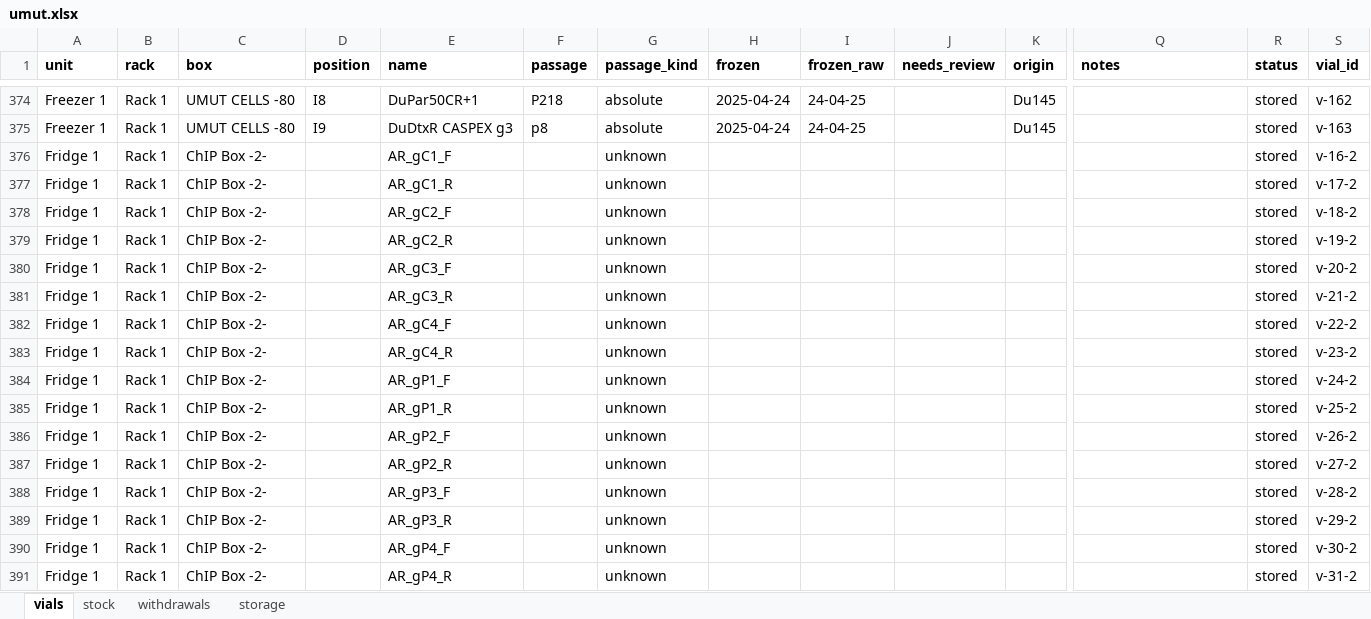
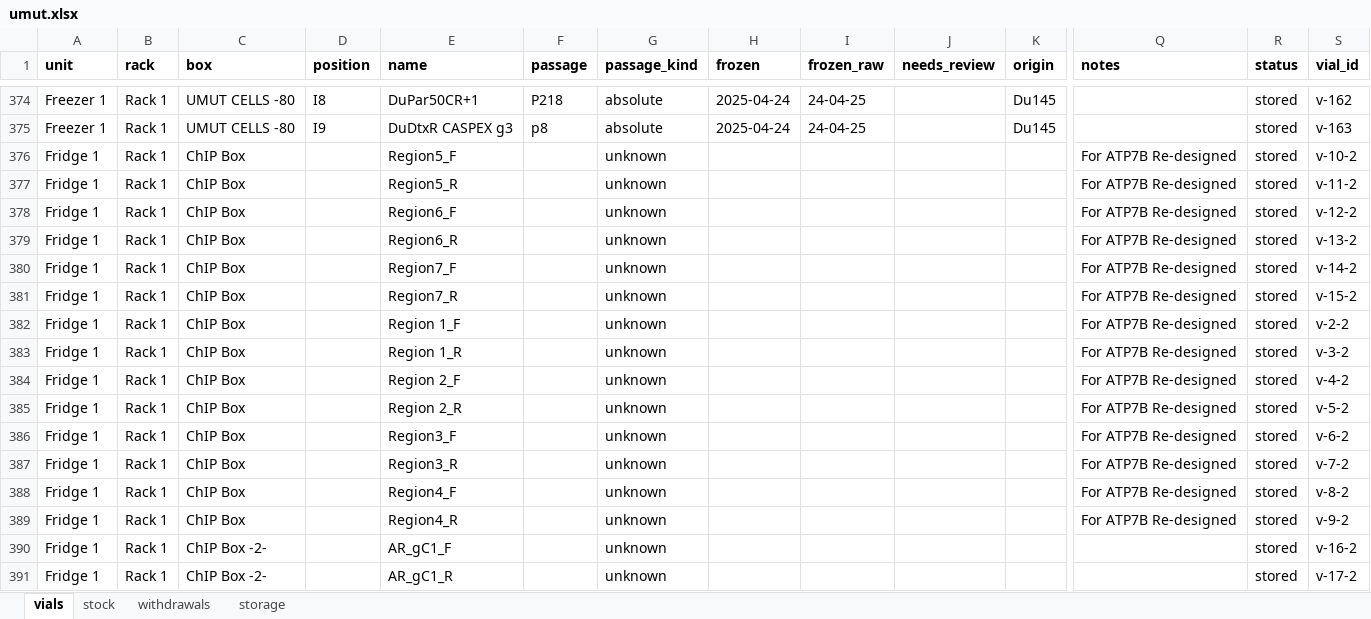
Before and after one commit to ucagiral/cagiral-schedule, an Excel workbook: cellstocks/data/umut.xlsx, sheet vials, drawn as a sheet; only a part is shown, gaps mark what is left out; the shorter side is filled out with more unchanged rows; values as stored, in another font and other column widths than the file's, no borders; rows hold the shown columns only; the diff covers the shown part only; the diff names each change by its address in the sheet, - before the commit and + after, or states it on an @@ line.

```diff
--- a/cellstocks/data/umut.xlsx (sheet vials)
+++ b/cellstocks/data/umut.xlsx (sheet vials)
+row 376: Fridge 1 | Rack 1 | ChIP Box |  | Region5_F |  | unknown |  |  |  |  | For ATP7B Re-designed | stored | v-10-2
+row 377: Fridge 1 | Rack 1 | ChIP Box |  | Region5_R |  | unknown |  |  |  |  | For ATP7B Re-designed | stored | v-11-2
+row 378: Fridge 1 | Rack 1 | ChIP Box |  | Region6_F |  | unknown |  |  |  |  | For ATP7B Re-designed | stored | v-12-2
+row 379: Fridge 1 | Rack 1 | ChIP Box |  | Region6_R |  | unknown |  |  |  |  | For ATP7B Re-designed | stored | v-13-2
+row 380: Fridge 1 | Rack 1 | ChIP Box |  | Region7_F |  | unknown |  |  |  |  | For ATP7B Re-designed | stored | v-14-2
+row 381: Fridge 1 | Rack 1 | ChIP Box |  | Region7_R |  | unknown |  |  |  |  | For ATP7B Re-designed | stored | v-15-2
+row 382: Fridge 1 | Rack 1 | ChIP Box |  | Region 1_F |  | unknown |  |  |  |  | For ATP7B Re-designed | stored | v-2-2
+row 383: Fridge 1 | Rack 1 | ChIP Box |  | Region 1_R |  | unknown |  |  |  |  | For ATP7B Re-designed | stored | v-3-2
+row 384: Fridge 1 | Rack 1 | ChIP Box |  | Region 2_F |  | unknown |  |  |  |  | For ATP7B Re-designed | stored | v-4-2
+row 385: Fridge 1 | Rack 1 | ChIP Box |  | Region 2_R |  | unknown |  |  |  |  | For ATP7B Re-designed | stored | v-5-2
+row 386: Fridge 1 | Rack 1 | ChIP Box |  | Region3_F |  | unknown |  |  |  |  | For ATP7B Re-designed | stored | v-6-2
+row 387: Fridge 1 | Rack 1 | ChIP Box |  | Region3_R |  | unknown |  |  |  |  | For ATP7B Re-designed | stored | v-7-2
+row 388: Fridge 1 | Rack 1 | ChIP Box |  | Region4_F |  | unknown |  |  |  |  | For ATP7B Re-designed | stored | v-8-2
+row 389: Fridge 1 | Rack 1 | ChIP Box |  | Region4_R |  | unknown |  |  |  |  | For ATP7B Re-designed | stored | v-9-2
```
Also changed, not shown: 14 removed rows elsewhere in this sheet, sheet storage, cellstocks/data/admin.xlsx, cellstocks/data/baris.xlsx, 3 other files.
